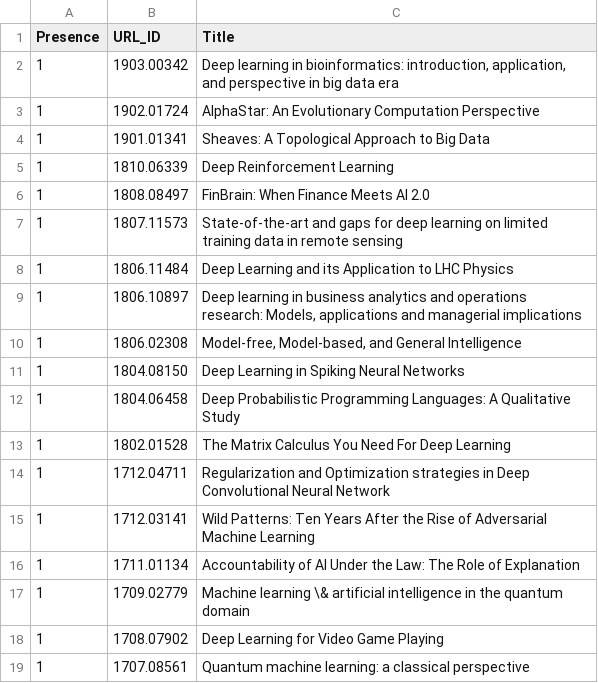
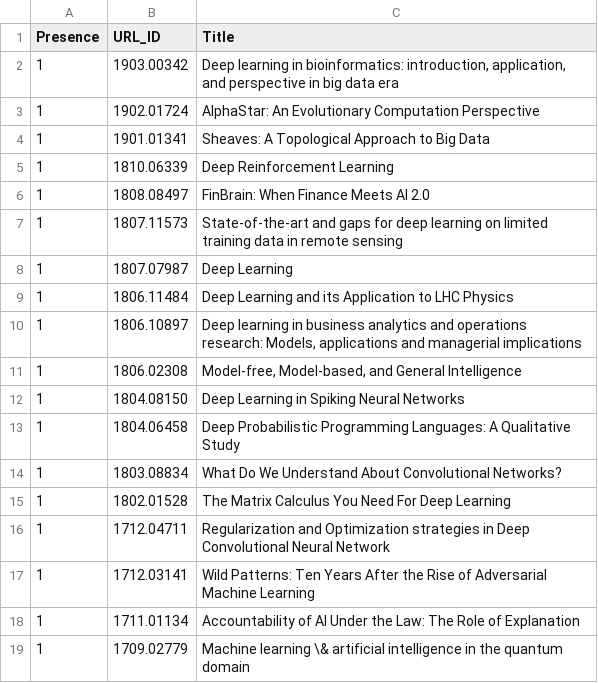
Before and after one commit to ml-feeds/arxiv-ml-reviews, a CSV file: arxivmlrev/_config/articles.csv, drawn as a sheet; only a part is shown; the shorter side is filled out with more unchanged rows.

Commit message:
Add two whitelised entries

```diff
--- a/arxivmlrev/_config/articles.csv
+++ b/arxivmlrev/_config/articles.csv
@@ -7,2 +7,3 @@ Presence,URL_ID,Title
 1,1807.11573,State-of-the-art and gaps for deep learning on limited training data in remote sensing
+1,1807.07987,Deep Learning
 1,1806.11484,Deep Learning and its Application to LHC Physics
@@ -12,2 +13,3 @@ Presence,URL_ID,Title
 1,1804.06458,Deep Probabilistic Programming Languages: A Qualitative Study
+1,1803.08834,What Do We Understand About Convolutional Networks?
 1,1802.01528,The Matrix Calculus You Need For Deep Learning
```
